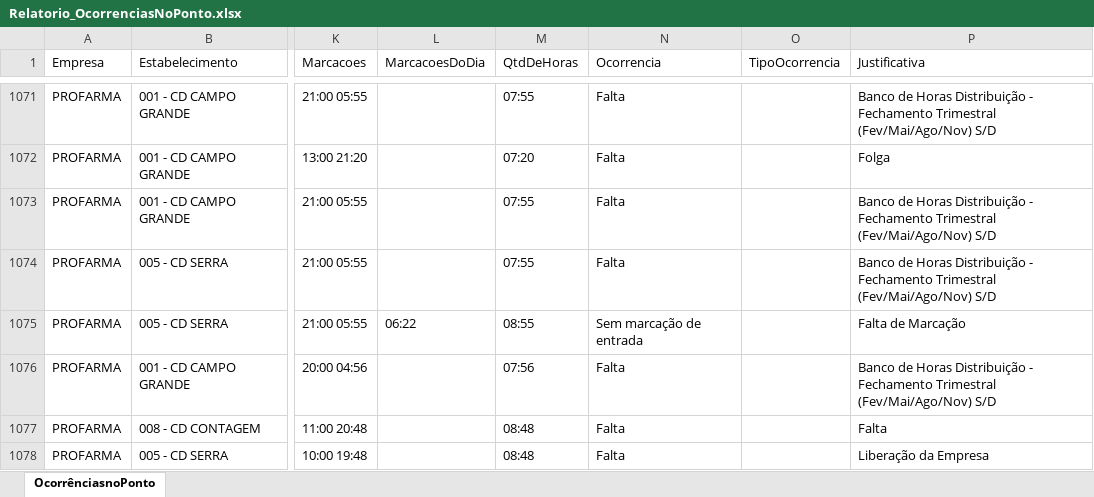
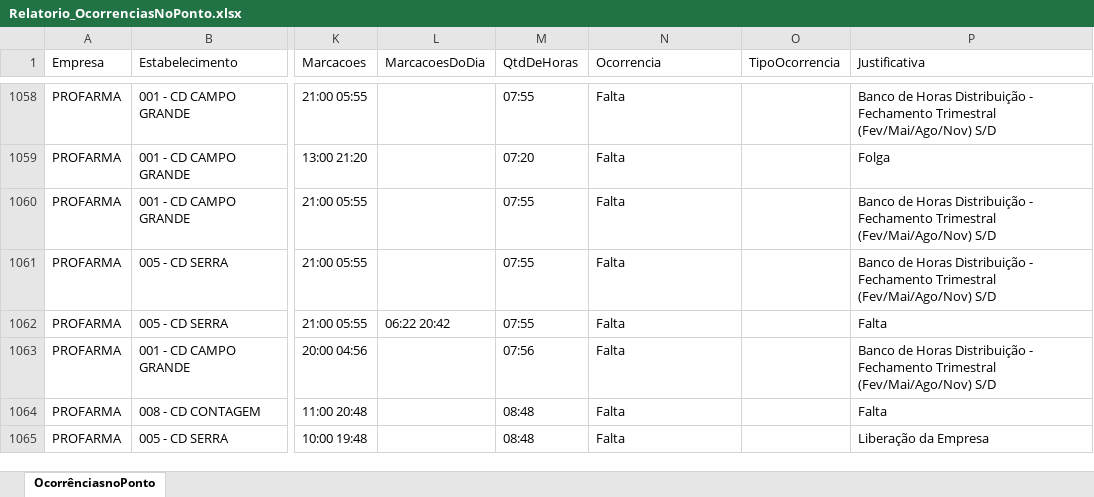
Before and after one commit to oliveirafabio8813-design/meu-dashboard-profarma, an Excel workbook: Dashboard/Relatorio_OcorrenciasNoPonto.xlsx, sheet OcorrênciasnoPonto, drawn as a sheet; only a part is shown, gaps mark what is left out; values as stored, in another font and other column widths than the file's, no borders; table styles not drawn; addresses are those after the commit; the diff covers the shown part only; the diff names each change by its address in the sheet, - before the commit and + after, or states it on an @@ line.

```diff
--- a/Dashboard/Relatorio_OcorrenciasNoPonto.xlsx (sheet OcorrênciasnoPonto)
+++ b/Dashboard/Relatorio_OcorrenciasNoPonto.xlsx (sheet OcorrênciasnoPonto)
-L1062 (MarcacoesDoDia): 06:22
+L1062 (MarcacoesDoDia): 06:22 20:42
-M1062 (QtdDeHoras): 08:55
+M1062 (QtdDeHoras): 07:55
-N1062 (Ocorrencia): Sem marcação de entrada
+N1062 (Ocorrencia): Falta
-P1062 (Justificativa): Falta de Marcação
+P1062 (Justificativa): Falta
```
Also changed, not shown: 4 added rows, 28 removed rows and 107 edited cells elsewhere in this sheet.
